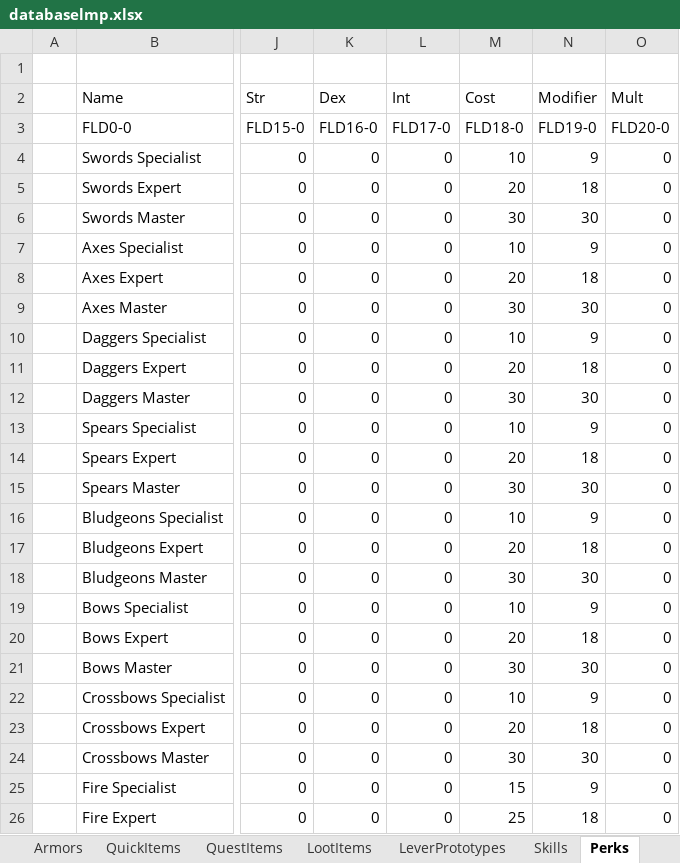
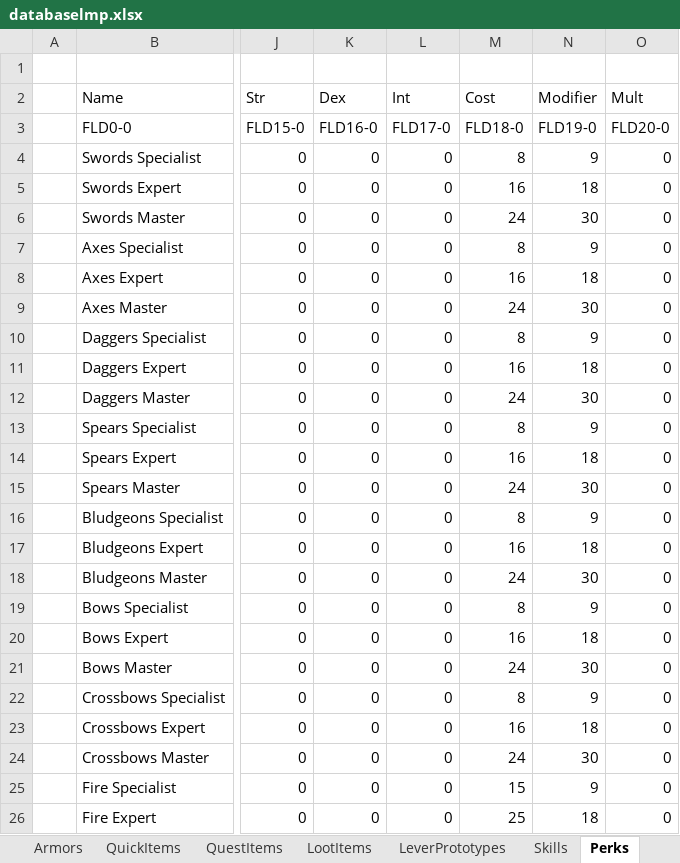
Before and after one commit to Kyr4l/ei-universal-mod, an Excel workbook: resources/xlsx/databaselmp.xlsx, sheet Perks, drawn as a sheet; only a part is shown, gaps mark what is left out; values as stored, in another font and other column widths than the file's, no borders; the diff covers the shown part only; the diff names each change by its address in the sheet, - before the commit and + after, or states it on an @@ line.

Commit message:
lowered cost of all weapon perks reduced cost of night vision perk running costs even less mana

```diff
--- a/resources/xlsx/databaselmp.xlsx (sheet Perks)
+++ b/resources/xlsx/databaselmp.xlsx (sheet Perks)
-M4 (Cost): 10
+M4 (Cost): 8
-M5 (Cost): 20
+M5 (Cost): 16
-M6 (Cost): 30
+M6 (Cost): 24
-M7 (Cost): 10
+M7 (Cost): 8
-M8 (Cost): 20
+M8 (Cost): 16
-M9 (Cost): 30
+M9 (Cost): 24
-M10 (Cost): 10
+M10 (Cost): 8
-M11 (Cost): 20
+M11 (Cost): 16
-M12 (Cost): 30
+M12 (Cost): 24
-M13 (Cost): 10
+M13 (Cost): 8
-M14 (Cost): 20
+M14 (Cost): 16
-M15 (Cost): 30
+M15 (Cost): 24
-M16 (Cost): 10
+M16 (Cost): 8
-M17 (Cost): 20
+M17 (Cost): 16
-M18 (Cost): 30
+M18 (Cost): 24
-M19 (Cost): 10
+M19 (Cost): 8
-M20 (Cost): 20
+M20 (Cost): 16
-M21 (Cost): 30
+M21 (Cost): 24
-M22 (Cost): 10
+M22 (Cost): 8
-M23 (Cost): 20
+M23 (Cost): 16
-M24 (Cost): 30
+M24 (Cost): 24
```
Also changed, not shown: 3 edited cells elsewhere in this sheet, sheet Materials, 3 other files.
